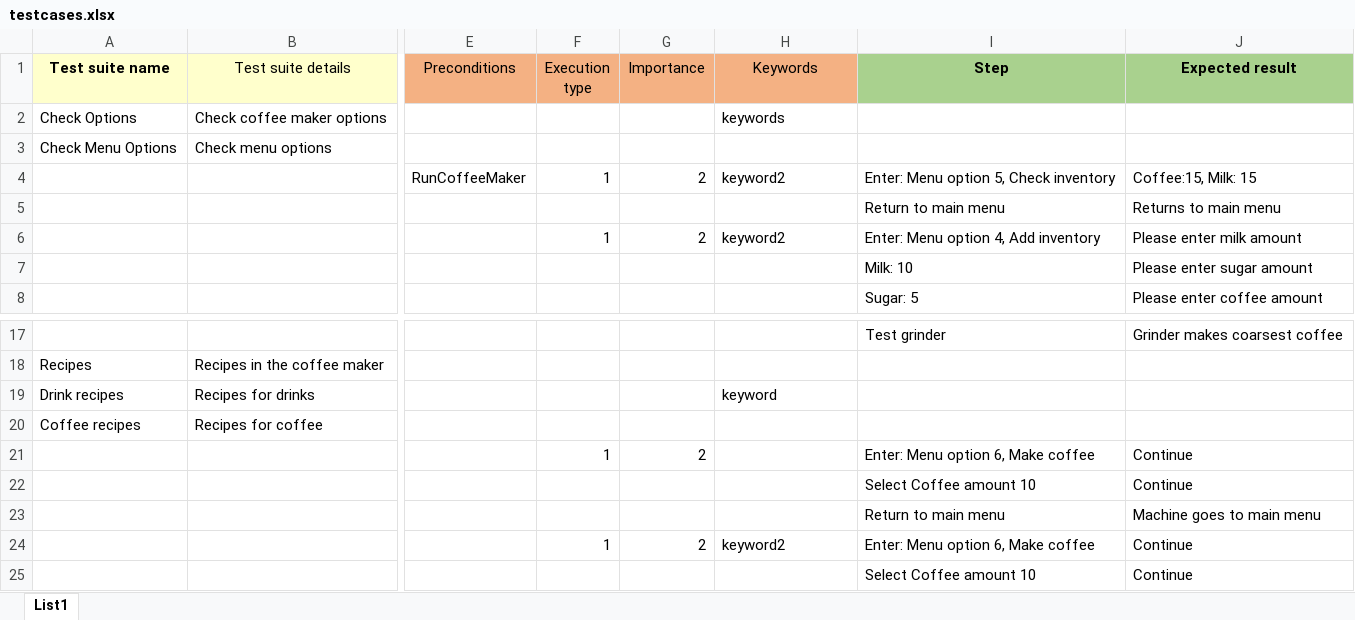
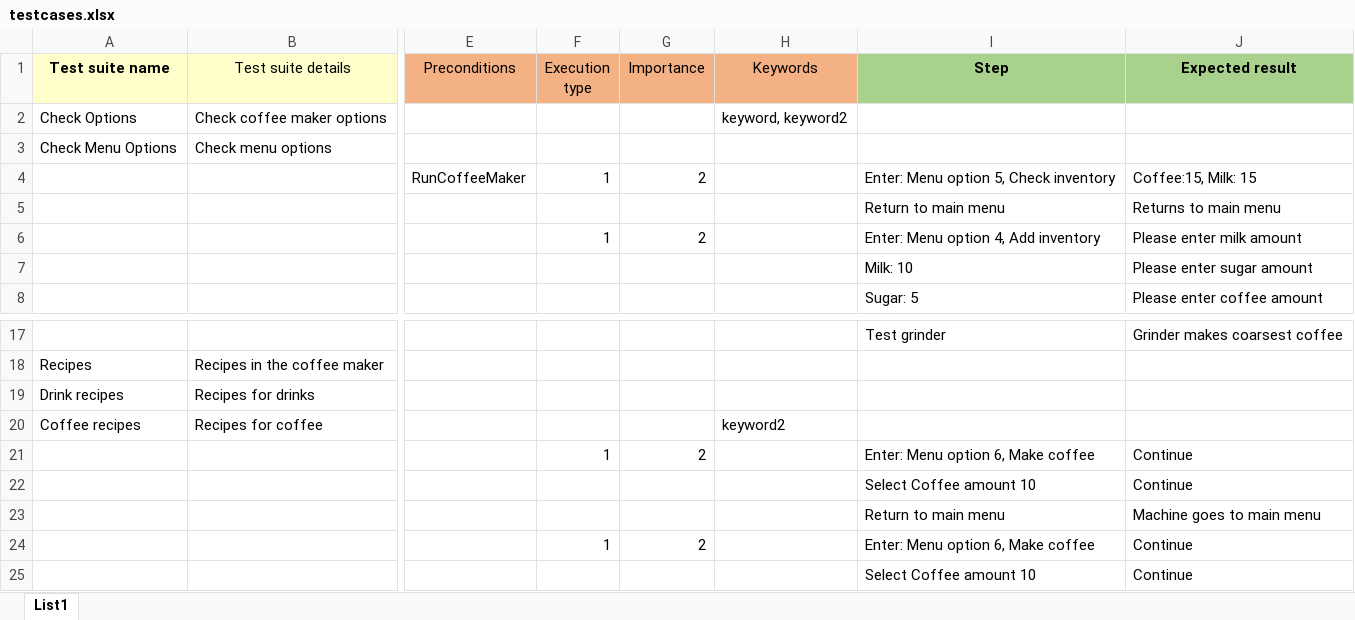
Before and after one commit to Aderthad/testlink-testcase-importer, an Excel workbook: TestCaseImporter/testcases.xlsx, sheet List1, drawn as a sheet; only a part is shown, gaps mark what is left out; values as stored, in another font and other column widths than the file's, no borders; charts and pictures not drawn; the diff names each change by its address in the sheet, - before the commit and + after, or states it on an @@ line.

Commit message:
updated template

```diff
--- a/TestCaseImporter/testcases.xlsx (sheet List1)
+++ b/TestCaseImporter/testcases.xlsx (sheet List1)
-H2 (Keywords): keywords
+H2 (Keywords): keyword, keyword2
-H4 (Keywords): keyword2
+H4 (Keywords): (empty)
-H6 (Keywords): keyword2
+H6 (Keywords): (empty)
-H19 (Keywords): keyword
+H19 (Keywords): (empty)
-H20 (Keywords): (empty)
+H20 (Keywords): keyword2
-H24 (Keywords): keyword2
+H24 (Keywords): (empty)
```
